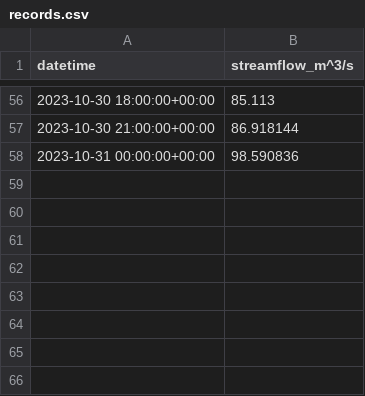
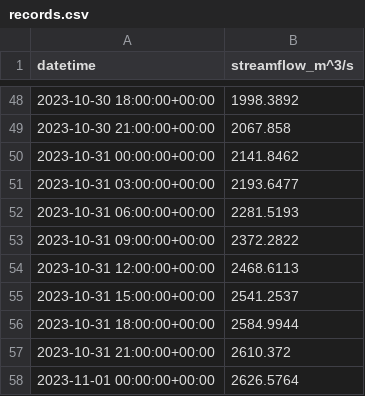
Before and after one commit to Aquaveo/tethysapp-geoglows_dashboard, a CSV file: tethysapp/geoglows_dashboard/public/data/cache/records.csv, drawn as a sheet; only a part is shown, gaps mark what is left out; the diff covers the shown part only.

```diff
--- a/tethysapp/geoglows_dashboard/public/data/cache/records.csv
+++ b/tethysapp/geoglows_dashboard/public/data/cache/records.csv
@@ -56,3 +48,11 @@ datetime,streamflow_m^3/s
-2023-10-30 18:00:00+00:00,85.113
-2023-10-30 21:00:00+00:00,86.918144
-2023-10-31 00:00:00+00:00,98.590836
+2023-10-30 18:00:00+00:00,1998.3892
+2023-10-30 21:00:00+00:00,2067.858
+2023-10-31 00:00:00+00:00,2141.8462
+2023-10-31 03:00:00+00:00,2193.6477
+2023-10-31 06:00:00+00:00,2281.5193
+2023-10-31 09:00:00+00:00,2372.2822
+2023-10-31 12:00:00+00:00,2468.6113
+2023-10-31 15:00:00+00:00,2541.2537
+2023-10-31 18:00:00+00:00,2584.9944
+2023-10-31 21:00:00+00:00,2610.372
+2023-11-01 00:00:00+00:00,2626.5764
```
Also changed, not shown: 8 removed rows and 46 edited cells elsewhere in this file, tethysapp/geoglows_dashboard/public/data/cache/ensembles.csv, tethysapp/geoglows_dashboard/public/data/cache/hist.csv, 4 other files.
